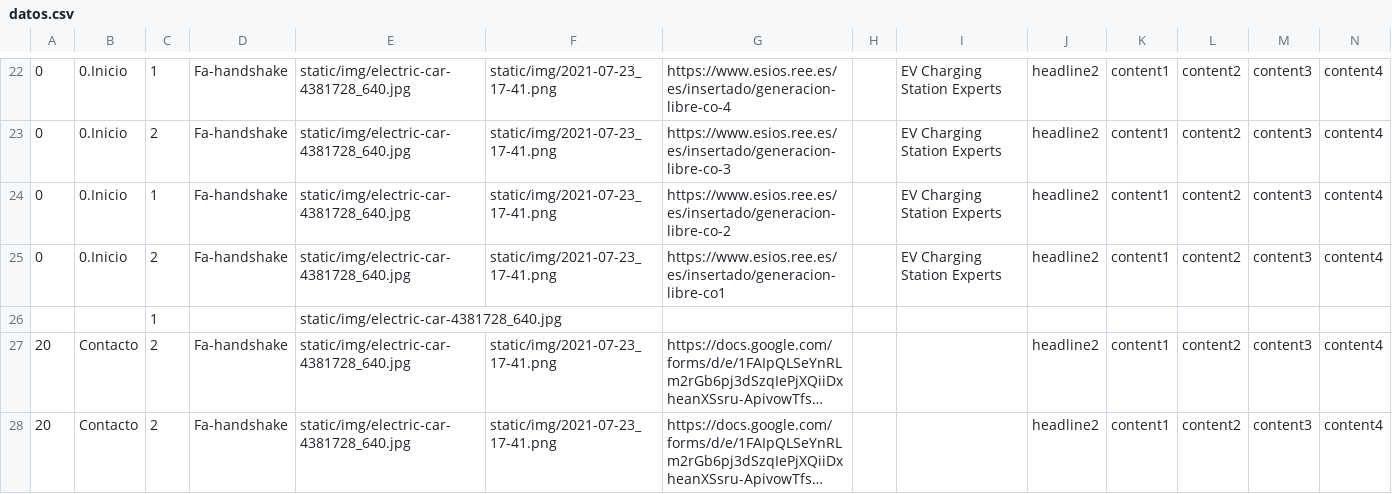
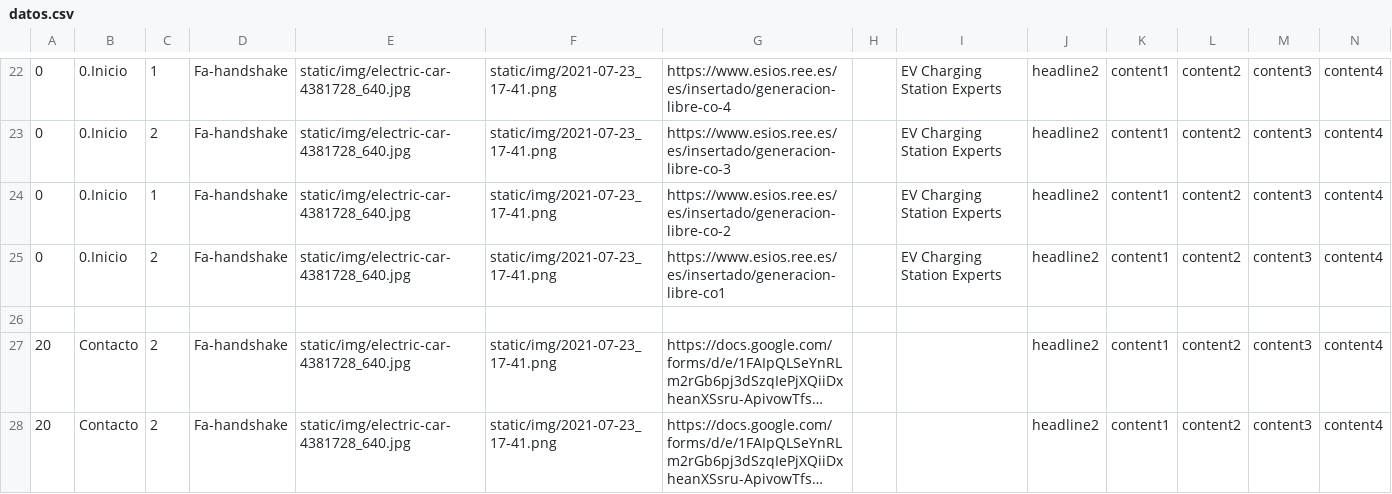
Before and after one commit to ivehiculoelectrico/webivehiculoelectrico.github.io, a CSV file: datos.csv, drawn as a sheet; only a part is shown, gaps mark what is left out; long unchanged cells end in …; rows hold the shown columns only; the diff names each change by its address in the sheet, - before the commit and + after, or states it on an @@ line.

Commit message:
prg sáb 24 jul 2021 12:20:16 CEST

```diff
--- a/datos.csv
+++ b/datos.csv
-row 26:  |  | 1 |  | static/img/electric-car-4381728_640.jpg
+row 26: (empty)
```
